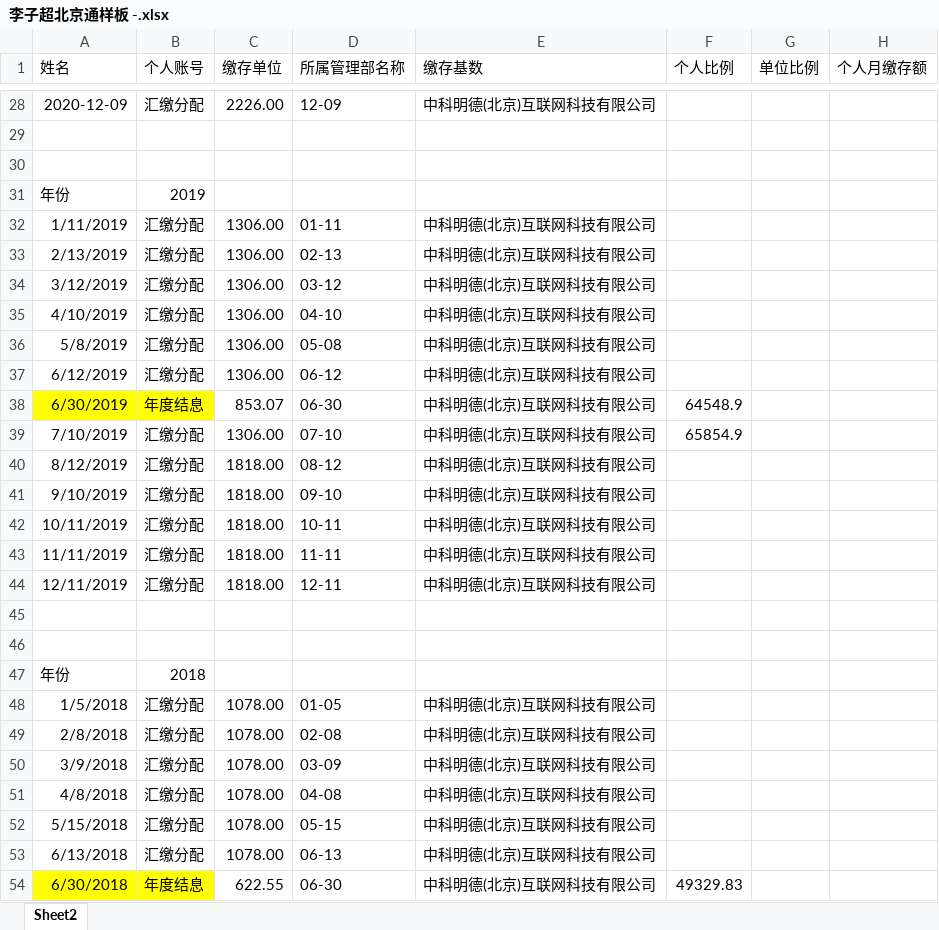
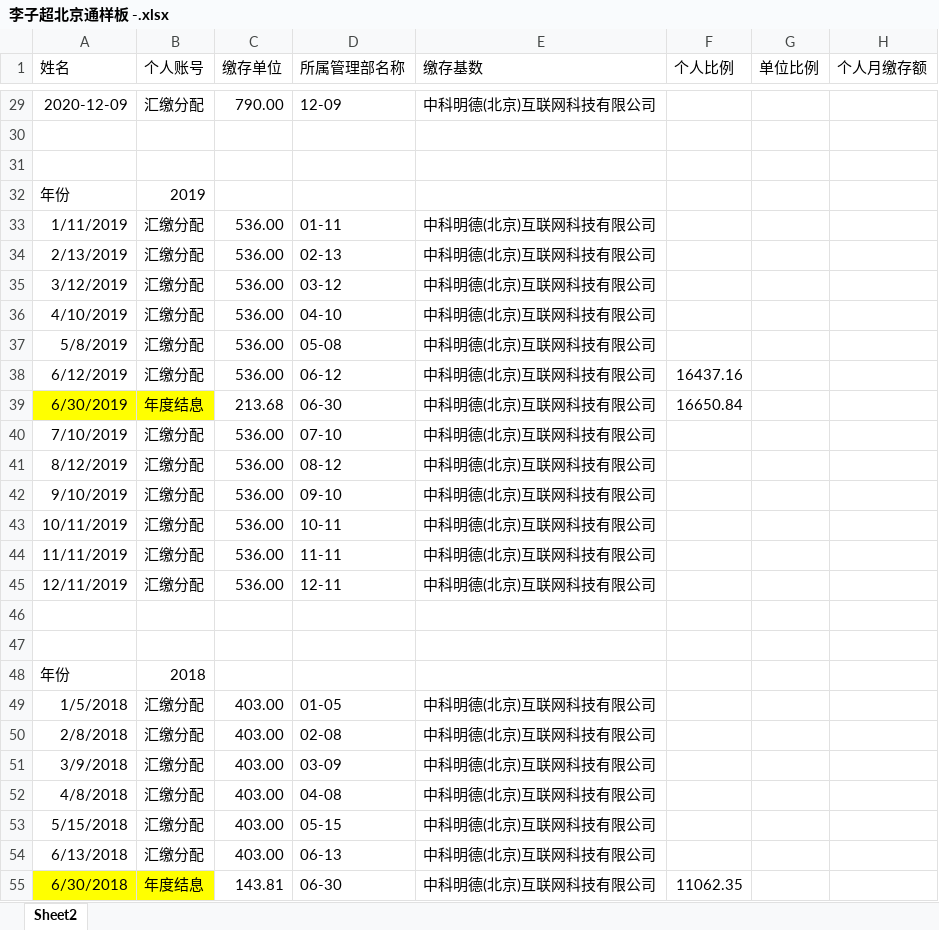
Before and after one commit to zhangwx1229/Finance-master-local, an Excel workbook: __encodeapk/李子超北京通样板 -.xlsx, sheet Sheet2, drawn as a sheet; only a part is shown, gaps mark what is left out; values as stored, in another font and other column widths than the file's, no borders; addresses are those after the commit; the diff covers the shown part only; the diff names each change by its address in the sheet, - before the commit and + after, or states it on an @@ line.

```diff
--- a/__encodeapk/李子超北京通样板 -.xlsx (sheet Sheet2)
+++ b/__encodeapk/李子超北京通样板 -.xlsx (sheet Sheet2)
-C29 (缴存单位): 2226.00
+C29 (缴存单位): 790.00
-C33:C38 (缴存单位): 1306.00
+C33:C38 (缴存单位): 536.00
-F38 (个人比例): (empty)
+F38 (个人比例): 16437.16
-C39 (缴存单位): 853.07
+C39 (缴存单位): 213.68
-F39 (个人比例): 64548.9
+F39 (个人比例): 16650.84
-C40 (缴存单位): 1306.00
+C40 (缴存单位): 536.00
-F40 (个人比例): 65854.9
+F40 (个人比例): (empty)
-C41:C45 (缴存单位): 1818.00
+C41:C45 (缴存单位): 536.00
-C49:C54 (缴存单位): 1078.00
+C49:C54 (缴存单位): 403.00
-C55 (缴存单位): 622.55
+C55 (缴存单位): 143.81
-F55 (个人比例): 49329.83
+F55 (个人比例): 11062.35
```
Also changed, not shown: 20 added rows, 3 removed rows and 349 edited cells elsewhere in this sheet, formulas that keep their value, 7 other files.
